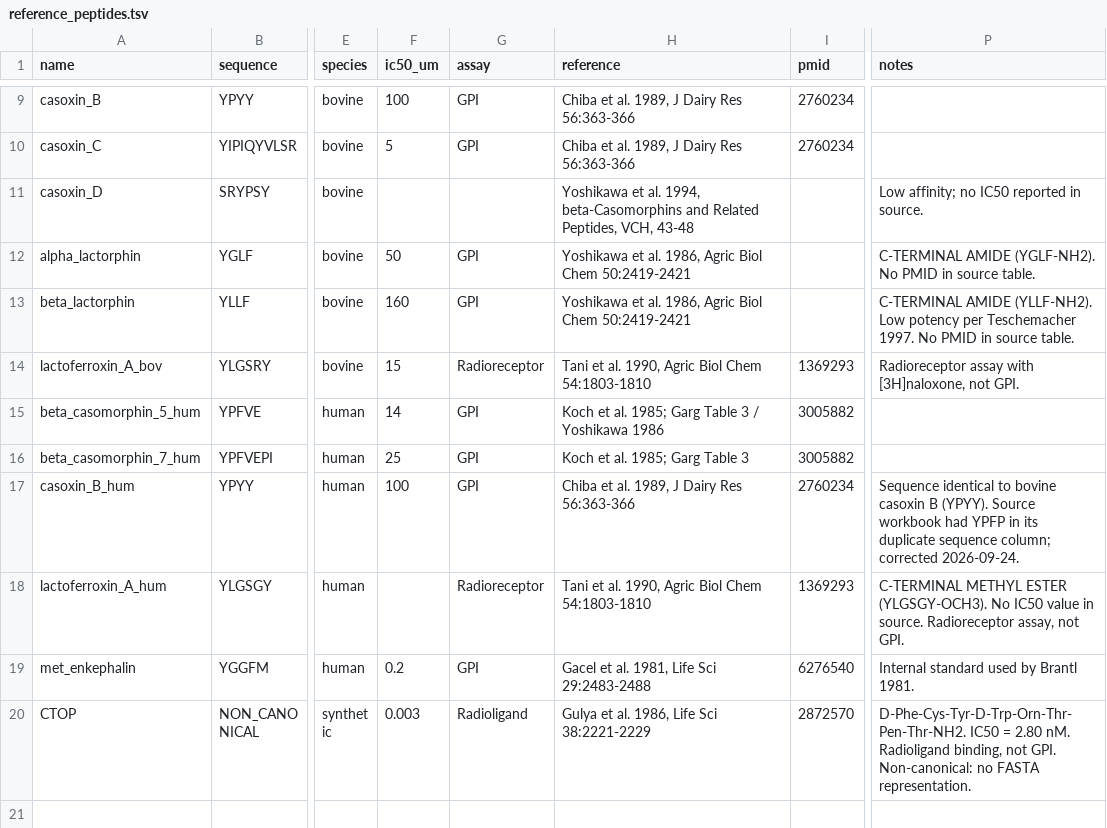
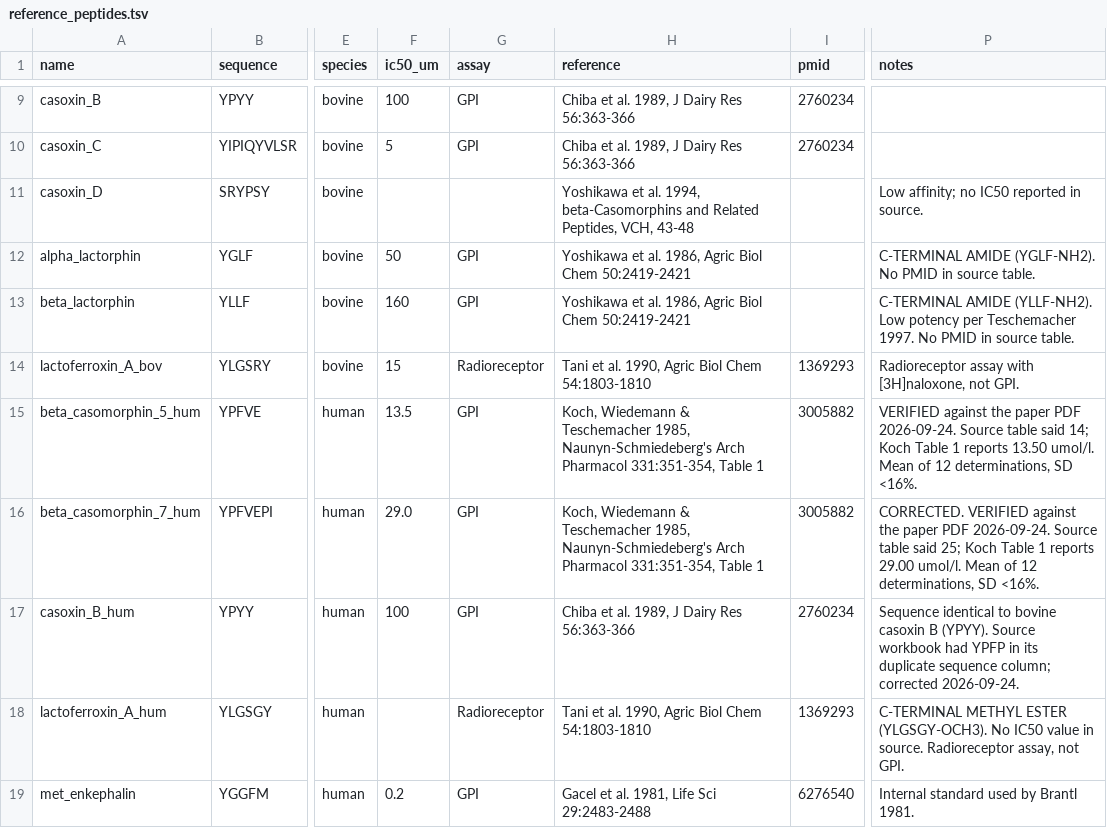
Before and after one commit to Kuhfeldrf/MOR_peptide_binding, a TSV file: data/reference/reference_peptides.tsv, drawn as a sheet; only a part is shown, gaps mark what is left out; the shorter side is filled out with more unchanged rows; the diff names each change by its address in the sheet, - before the commit and + after, or states it on an @@ line.

```diff
--- a/data/reference/reference_peptides.tsv
+++ b/data/reference/reference_peptides.tsv
-F15 (ic50_um): 14
+F15 (ic50_um): 13.5
-H15 (reference): Koch et al. 1985; Garg Table 3 / Yoshikawa 1986
+H15 (reference): Koch, Wiedemann & Teschemacher 1985, Naunyn-Schmiedeberg's Arch Pharmacol 331:351-354, Table 1
-P15 (notes): (empty)
+P15 (notes): VERIFIED against the paper PDF 2026-09-24. Source table said 14; Koch Table 1 reports 13.50 umol/l. Mean of 12 determinations, SD <16%.
-F16 (ic50_um): 25
+F16 (ic50_um): 29.0
-H16 (reference): Koch et al. 1985; Garg Table 3
+H16 (reference): Koch, Wiedemann & Teschemacher 1985, Naunyn-Schmiedeberg's Arch Pharmacol 331:351-354, Table 1
-P16 (notes): (empty)
+P16 (notes): CORRECTED. VERIFIED against the paper PDF 2026-09-24. Source table said 25; Koch Table 1 reports 29.00 umol/l. Mean of 12 determinations, SD <16%.
```
Also changed, not shown: 3 other files.
